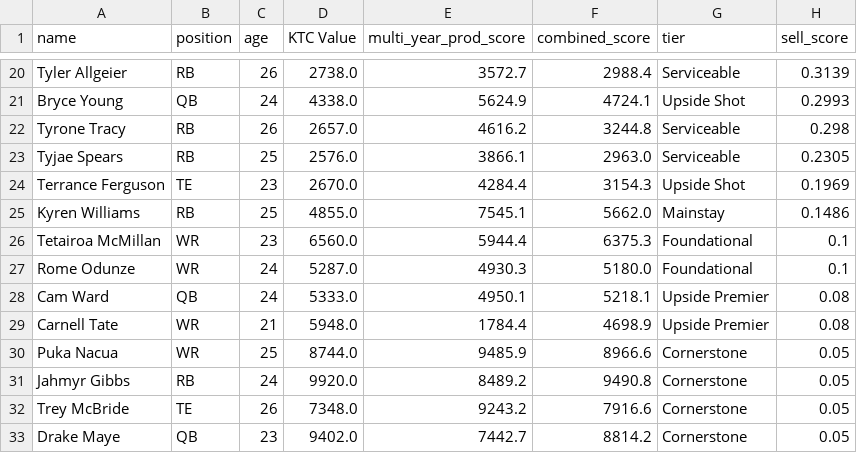
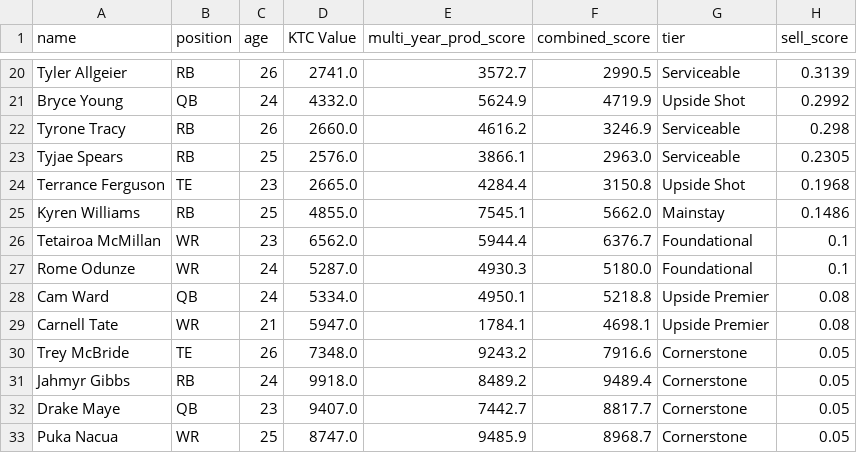
Before and after one commit to evanee1123/wilsons-moms-house, a CSV file: notebooks/tableau_exports/sell_candidates.csv, drawn as a sheet; only a part is shown, gaps mark what is left out; removed rows and columns are numbered as before the commit, all else as after; the diff covers the shown part only; the diff names each change by its address in the sheet, - before the commit and + after, or states it on an @@ line.

```diff
--- a/notebooks/tableau_exports/sell_candidates.csv
+++ b/notebooks/tableau_exports/sell_candidates.csv
-D20 (KTC Value): 2738.0
+D20 (KTC Value): 2741.0
-F20 (combined_score): 2988.4
+F20 (combined_score): 2990.5
-D21 (KTC Value): 4338.0
+D21 (KTC Value): 4332.0
-F21 (combined_score): 4724.1
+F21 (combined_score): 4719.9
-H21 (sell_score): 0.2993
+H21 (sell_score): 0.2992
-D22 (KTC Value): 2657.0
+D22 (KTC Value): 2660.0
-F22 (combined_score): 3244.8
+F22 (combined_score): 3246.9
-D24 (KTC Value): 2670.0
+D24 (KTC Value): 2665.0
-F24 (combined_score): 3154.3
+F24 (combined_score): 3150.8
-H24 (sell_score): 0.1969
+H24 (sell_score): 0.1968
-D26 (KTC Value): 6560.0
+D26 (KTC Value): 6562.0
-F26 (combined_score): 6375.3
+F26 (combined_score): 6376.7
-D28 (KTC Value): 5333.0
+D28 (KTC Value): 5334.0
-F28 (combined_score): 5218.1
+F28 (combined_score): 5218.8
-D29 (KTC Value): 5948.0
+D29 (KTC Value): 5947.0
-E29 (multi_year_prod_score): 1784.4
+E29 (multi_year_prod_score): 1784.1
-F29 (combined_score): 4698.9
+F29 (combined_score): 4698.1
-row 30: Puka Nacua | WR | 25 | 8744.0 | 9485.9 | 8966.6 | Cornerstone | 0.05
-row 31: Jahmyr Gibbs | RB | 24 | 9920.0 | 8489.2 | 9490.8 | Cornerstone | 0.05
+row 31: Jahmyr Gibbs | RB | 24 | 9918.0 | 8489.2 | 9489.4 | Cornerstone | 0.05
-D32 (KTC Value): 9402.0
+D32 (KTC Value): 9407.0
-F32 (combined_score): 8814.2
+F32 (combined_score): 8817.7
+row 33: Puka Nacua | WR | 25 | 8747.0 | 9485.9 | 8968.7 | Cornerstone | 0.05
```
Also changed, not shown: 3 added rows, 3 removed rows and 26 edited cells elsewhere in this file, notebooks/tableau_exports/buy_targets.csv, notebooks/tableau_exports/ktc_rankings.csv, 18 other files.
